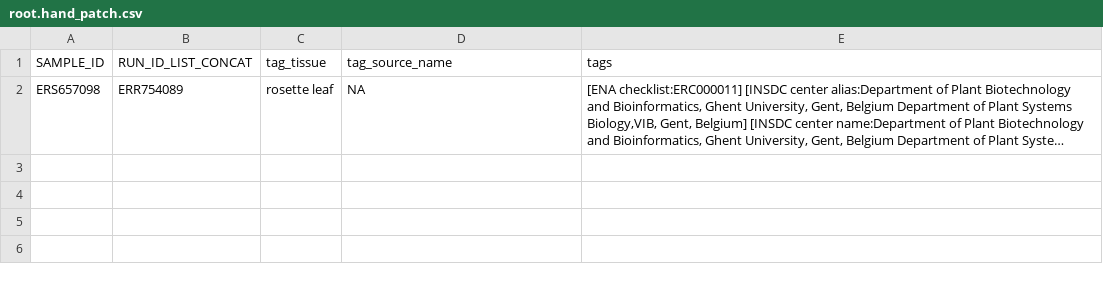
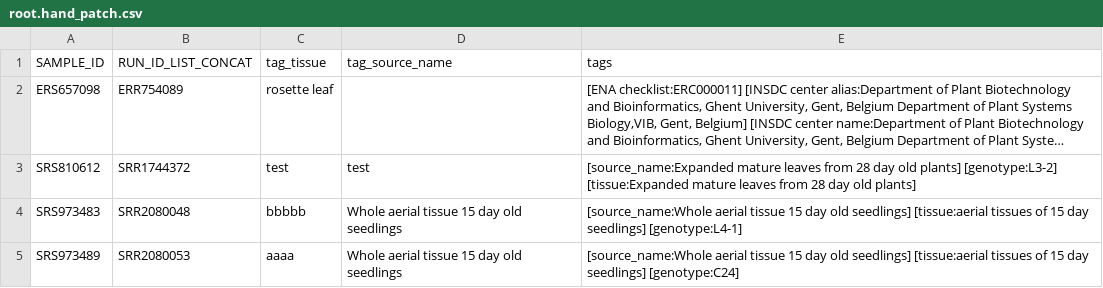
Before and after one commit to shouldsee/metacsv-ath-rnaseq, a CSV file: root.hand_patch.csv, drawn as a sheet; long unchanged cells end in …; the diff names each change by its address in the sheet, - before the commit and + after, or states it on an @@ line.

Commit message:
autopr-20-04-04-04-04-11-020332582

```diff
--- a/root.hand_patch.csv
+++ b/root.hand_patch.csv
-D2 (tag_source_name): NA
+D2 (tag_source_name): (empty)
+row 3: SRS810612 | SRR1744372 | test | test | [source_name:Expanded mature leaves from 28 day old plants] [genotype:L3-2] [tissue:Expanded mature leaves from 28 day old plants]
+row 4: SRS973483 | SRR2080048 | bbbbb | Whole aerial tissue 15 day old seedlings | [source_name:Whole aerial tissue 15 day old seedlings] [tissue:aerial tissues of 15 day seedlings] [genotype:L4-1]
+row 5: SRS973489 | SRR2080053 | aaaa | Whole aerial tissue 15 day old seedlings | [source_name:Whole aerial tissue 15 day old seedlings] [tissue:aerial tissues of 15 day seedlings] [genotype:C24]
```
